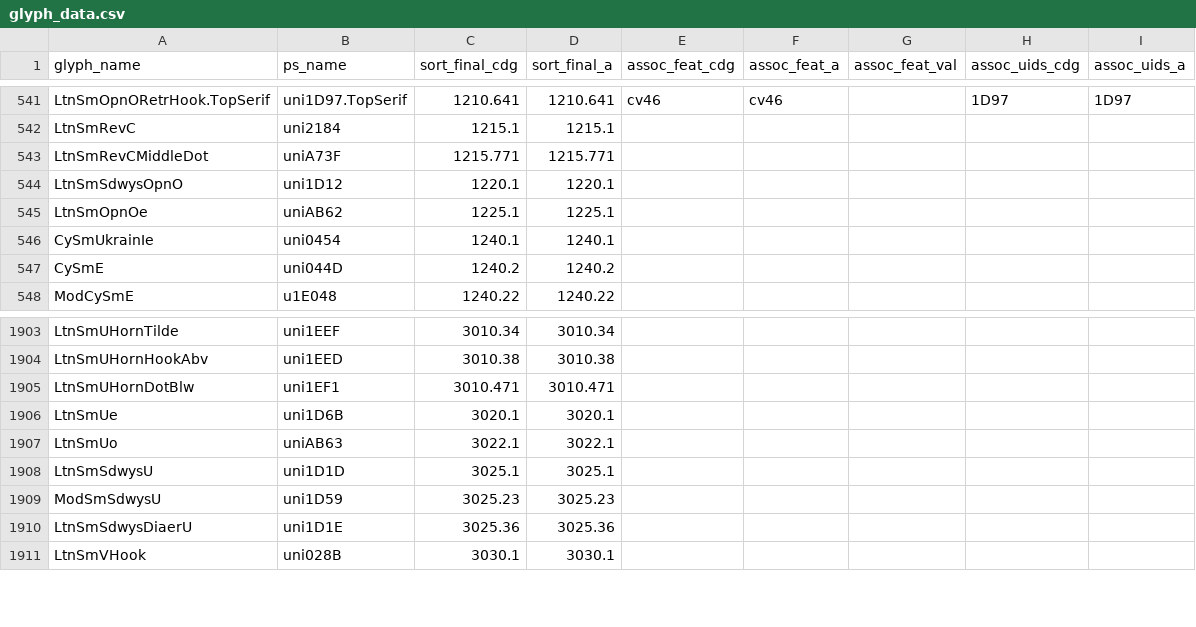
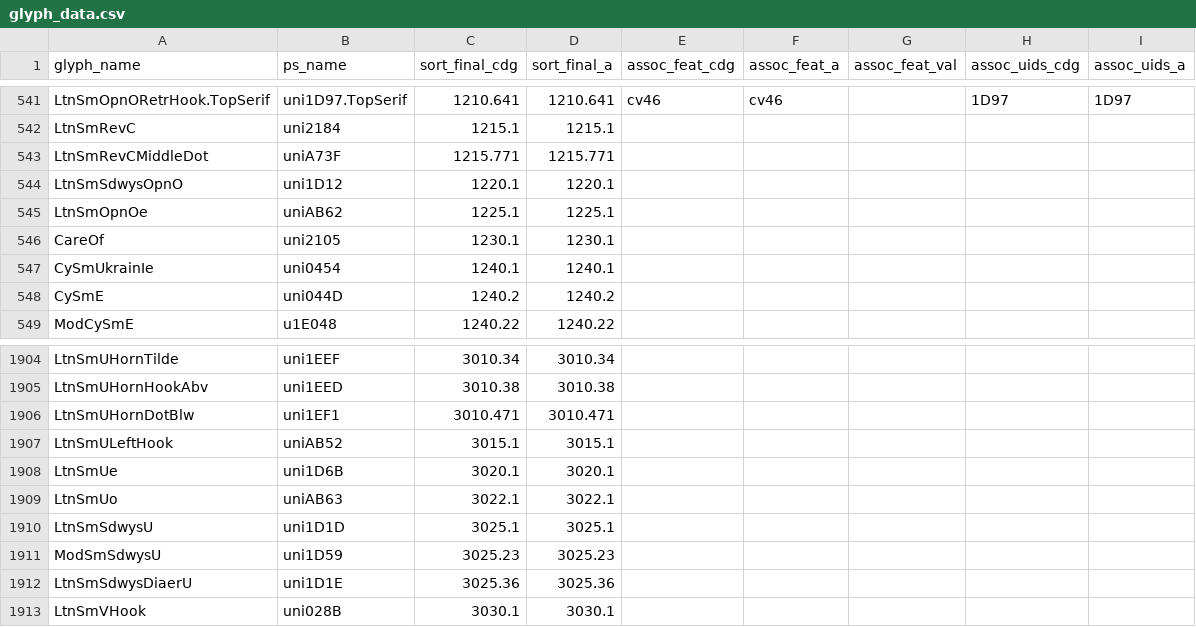
Before and after one commit to silnrsi/font-gentium, a CSV file: source/glyph_data.csv, drawn as a sheet; only a part is shown, gaps mark what is left out; the diff names each change by its address in the sheet, - before the commit and + after, or states it on an @@ line.

Commit message:
Add glyph data for new glyphs [RFS-972] [RFS-977] [nobuild]

```diff
--- a/source/glyph_data.csv
+++ b/source/glyph_data.csv
+row 546: CareOf | uni2105 | 1230.1 | 1230.1
+row 1907: LtnSmULeftHook | uniAB52 | 3015.1 | 3015.1
```
